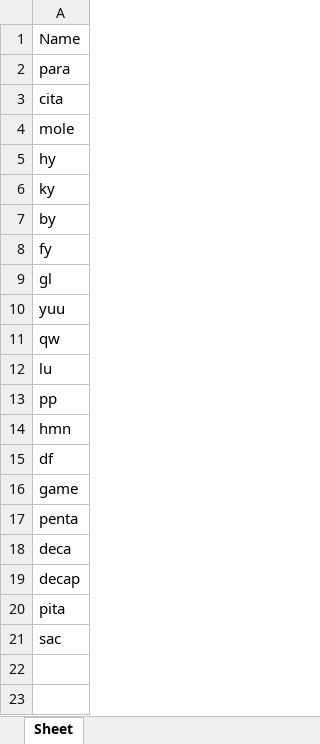
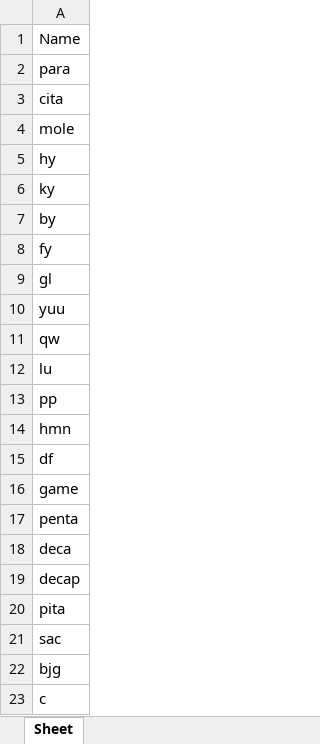
Before and after one commit to agarg1107/healthcare, an Excel workbook: docmed.xlsx, sheet Sheet, drawn as a sheet; values as stored, in another font and other column widths than the file's, no borders; the diff names each change by its address in the sheet, - before the commit and + after, or states it on an @@ line.

```diff
--- a/docmed.xlsx (sheet Sheet)
+++ b/docmed.xlsx (sheet Sheet)
+row 22: bjg
+row 23: c
```
Also changed, not shown: patient.xlsx, 2 other files.
